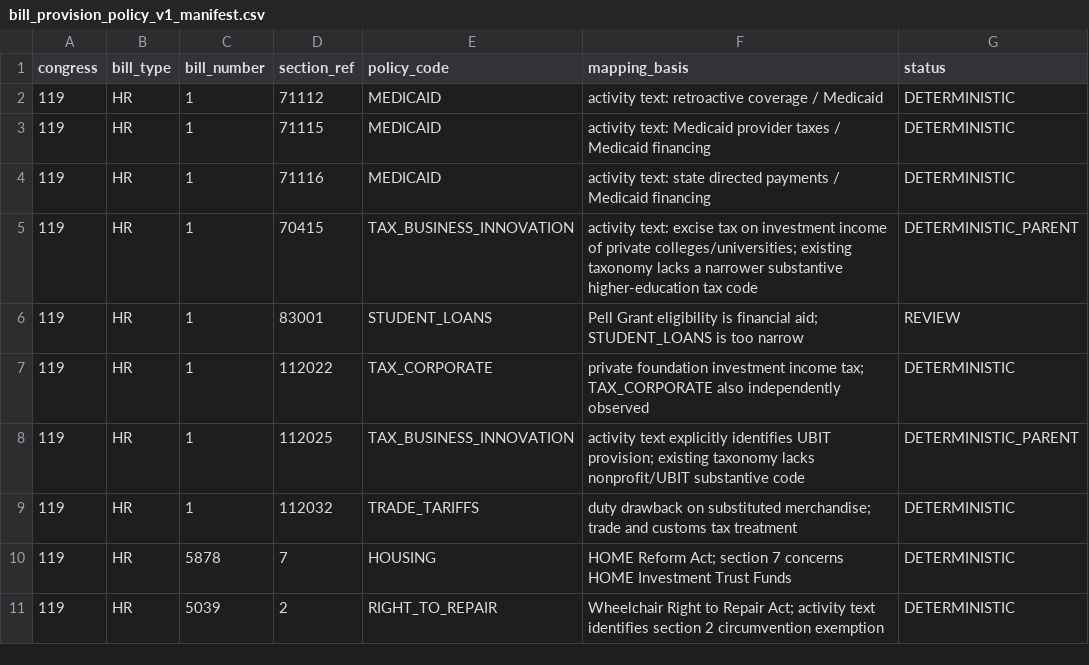
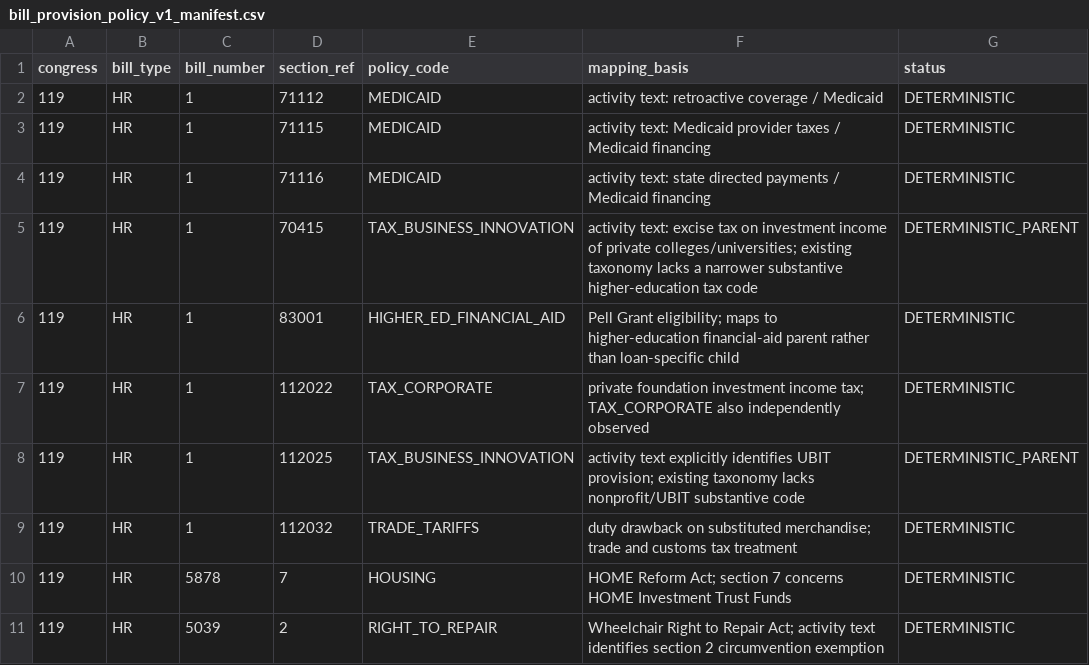
Before and after one commit to yurkope/pause-altdata-ingest, a CSV file: signals/bill_provision_policy_v1_manifest.csv, drawn as a sheet.

Commit message:
Map Pell provision to higher education financial aid

```diff
--- a/signals/bill_provision_policy_v1_manifest.csv
+++ b/signals/bill_provision_policy_v1_manifest.csv
@@ -5,3 +5,3 @@ congress,bill_type,bill_number,section_ref,policy_code,mapping_basis,status
 119,HR,1,70415,TAX_BUSINESS_INNOVATION,"activity text: excise tax on investment income of private colleges/universities; existing taxonomy lacks a narrower substantive higher-education tax code",DETERMINISTIC_PARENT
-119,HR,1,83001,STUDENT_LOANS,"Pell Grant eligibility is financial aid; STUDENT_LOANS is too narrow",REVIEW
+119,HR,1,83001,HIGHER_ED_FINANCIAL_AID,"Pell Grant eligibility; maps to higher-education financial-aid parent rather than loan-specific child",DETERMINISTIC
 119,HR,1,112022,TAX_CORPORATE,"private foundation investment income tax; TAX_CORPORATE also independently observed",DETERMINISTIC
```
